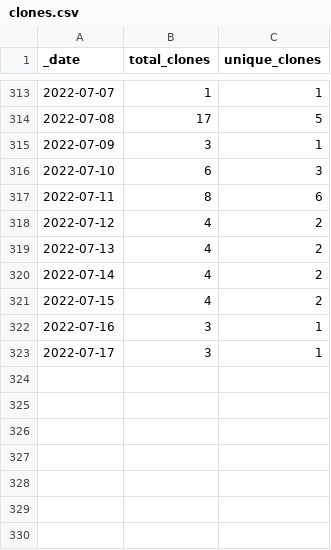
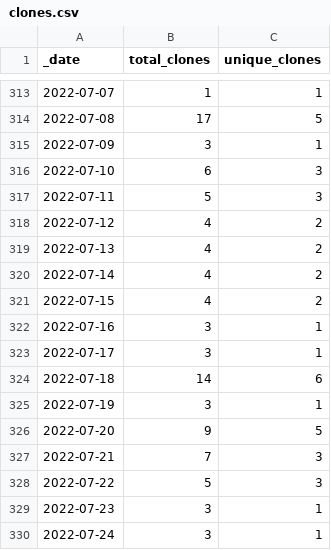
Before and after one commit to at-gmbh/at-python-template, a CSV file: traffic/clones.csv, drawn as a sheet; only a part is shown, gaps mark what is left out.

Commit message:
GitHub traffic

```diff
--- a/traffic/clones.csv
+++ b/traffic/clones.csv
@@ -316,3 +316,3 @@ _date,total_clones,unique_clones
 2022-07-10,6,3
-2022-07-11,8,6
+2022-07-11,5,3
 2022-07-12,4,2
@@ -323 +323,8 @@ _date,total_clones,unique_clones
 2022-07-17,3,1
+2022-07-18,14,6
+2022-07-19,3,1
+2022-07-20,9,5
+2022-07-21,7,3
+2022-07-22,5,3
+2022-07-23,3,1
+2022-07-24,3,1
```
Also changed, not shown: traffic/views.csv, 1 other file.
